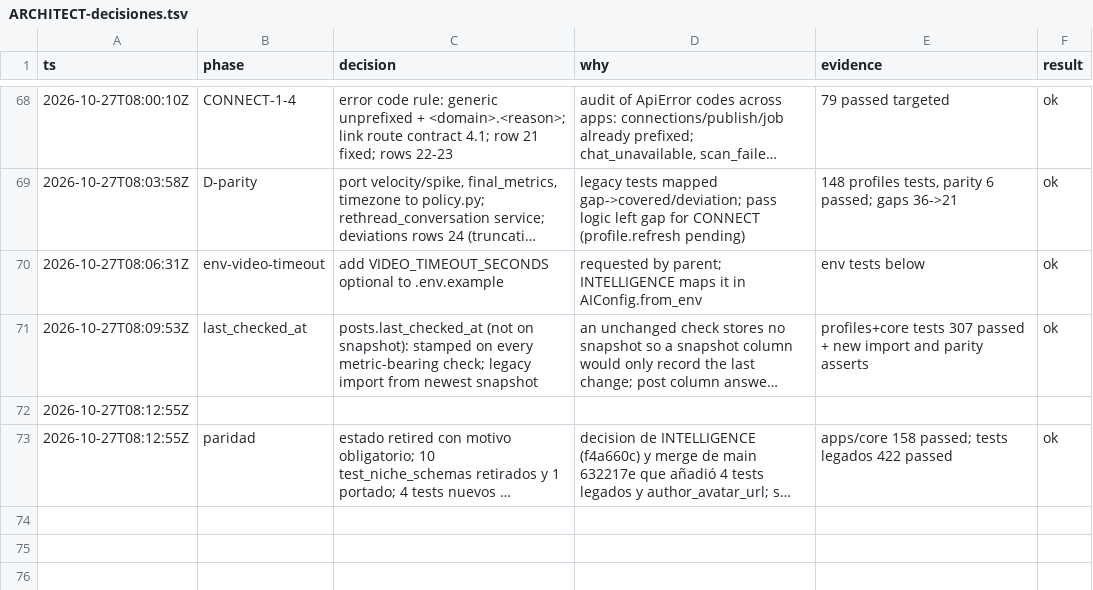
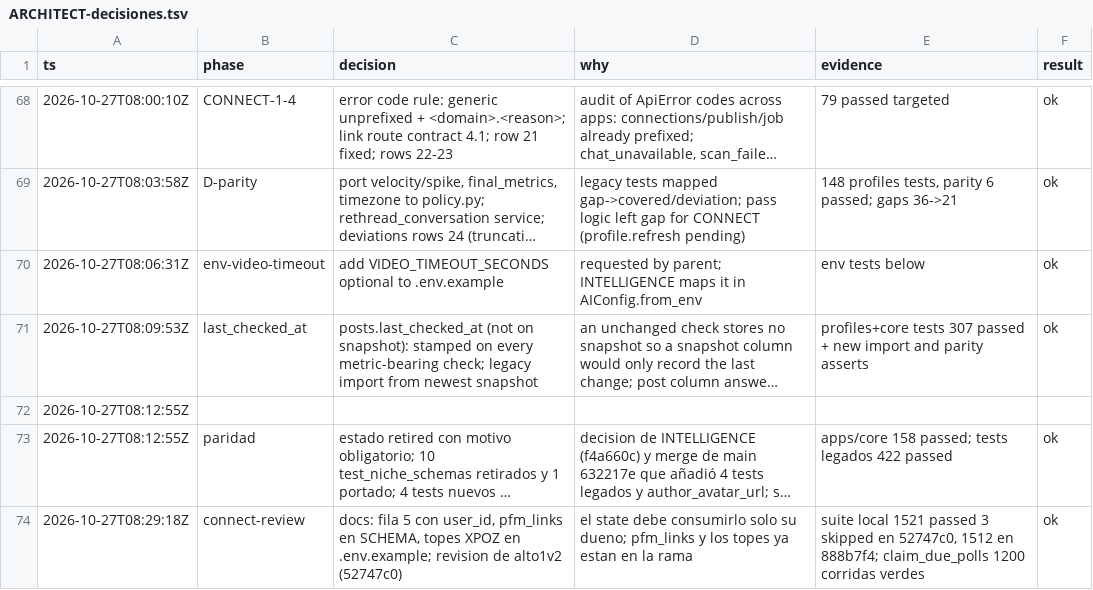
Before and after one commit to Ateh-Ugoji/Lumi-agent, a TSV file: lumi/plan/estado/ARCHITECT-decisiones.tsv, drawn as a sheet; only a part is shown, gaps mark what is left out; long unchanged cells end in …; the diff names each change by its address in the sheet, - before the commit and + after, or states it on an @@ line.

Commit message:
[ARCHITECT] docs: fila 5 de OAuthState.consume con user_id, pfm_links en SCHEMA y topes XPOZ en .env.example

```diff
--- a/lumi/plan/estado/ARCHITECT-decisiones.tsv
+++ b/lumi/plan/estado/ARCHITECT-decisiones.tsv
+row 74: 2026-10-27T08:29:18Z | connect-review | docs: fila 5 con user_id, pfm_links en SCHEMA, topes XPOZ en .env.example; revision de alto1v2 (52747c0) | el state debe consumirlo solo su dueno; pfm_links y los topes ya estan en la rama | suite local 1521 passed 3 skipped en 52747c0, 1512 en 888b7f4; claim_due_polls 1200 corridas verdes | ok
```
Also changed, not shown: 3 other files.
